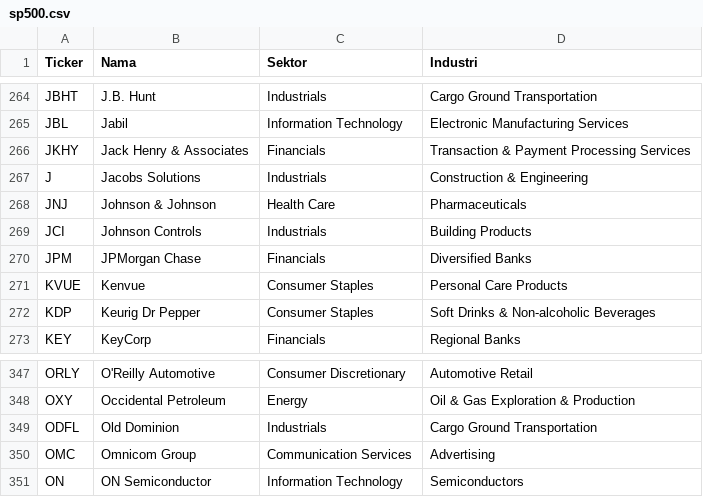
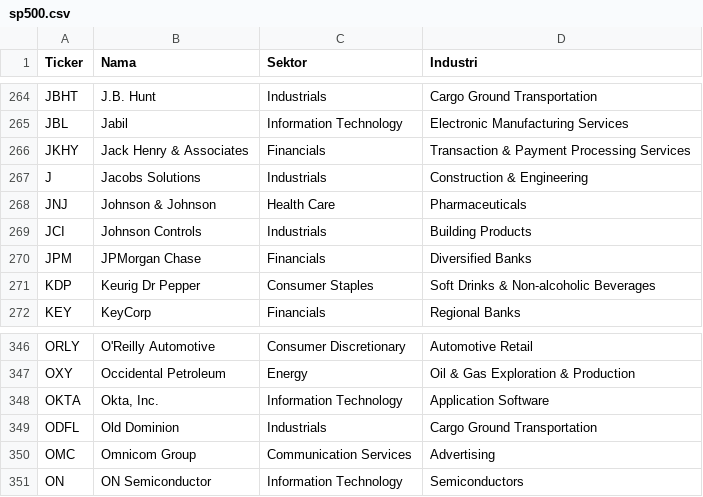
Before and after one commit to 2013tib-droid/US-MARKET, a CSV file: tickers/sp500.csv, drawn as a sheet; only a part is shown, gaps mark what is left out.

```diff
--- a/tickers/sp500.csv
+++ b/tickers/sp500.csv
@@ -270,3 +270,2 @@ JCI,Johnson Controls,Industrials,Building Products
 JPM,JPMorgan Chase,Financials,Diversified Banks
-KVUE,Kenvue,Consumer Staples,Personal Care Products
 KDP,Keurig Dr Pepper,Consumer Staples,Soft Drinks & Non-alcoholic Beverages
@@ -348,2 +347,3 @@ ORLY,O'Reilly Automotive,Consumer Discretionary,Automotive Retail
 OXY,Occidental Petroleum,Energy,Oil & Gas Exploration & Production
+OKTA,"Okta, Inc.",Information Technology,Application Software
 ODFL,Old Dominion,Industrials,Cargo Ground Transportation
```
Also changed, not shown: hasil/quality.csv, hasil/semua.csv, 5 other files.
